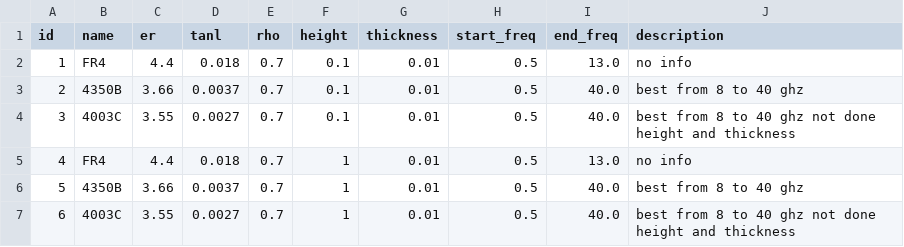
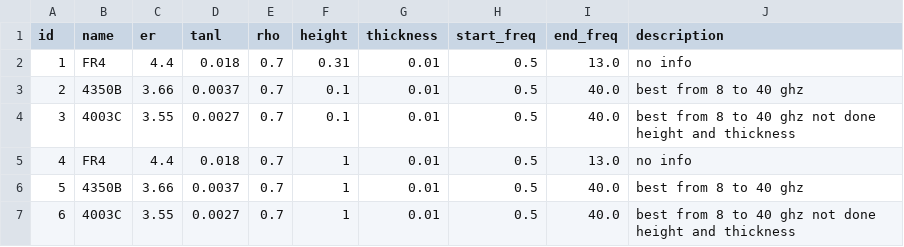
Before and after one commit to Friziepop/AutoWill, a CSV file: materials/materials_db.csv, drawn as a sheet.

Commit message:
changed materials_db and layout

```diff
--- a/materials/materials_db.csv
+++ b/materials/materials_db.csv
@@ -1,3 +1,3 @@
 id,name,er,tanl,rho,height,thickness,start_freq,end_freq,description
-1,FR4,4.4,0.018,0.7,0.1,0.01,0.5,13.0,no info
+1,FR4,4.4,0.018,0.7,0.31,0.01,0.5,13.0,no info
 2,4350B,3.66,0.0037,0.7,0.1,0.01,0.5,40.0,best from 8 to 40 ghz
```
Also changed, not shown: 2 other files.
